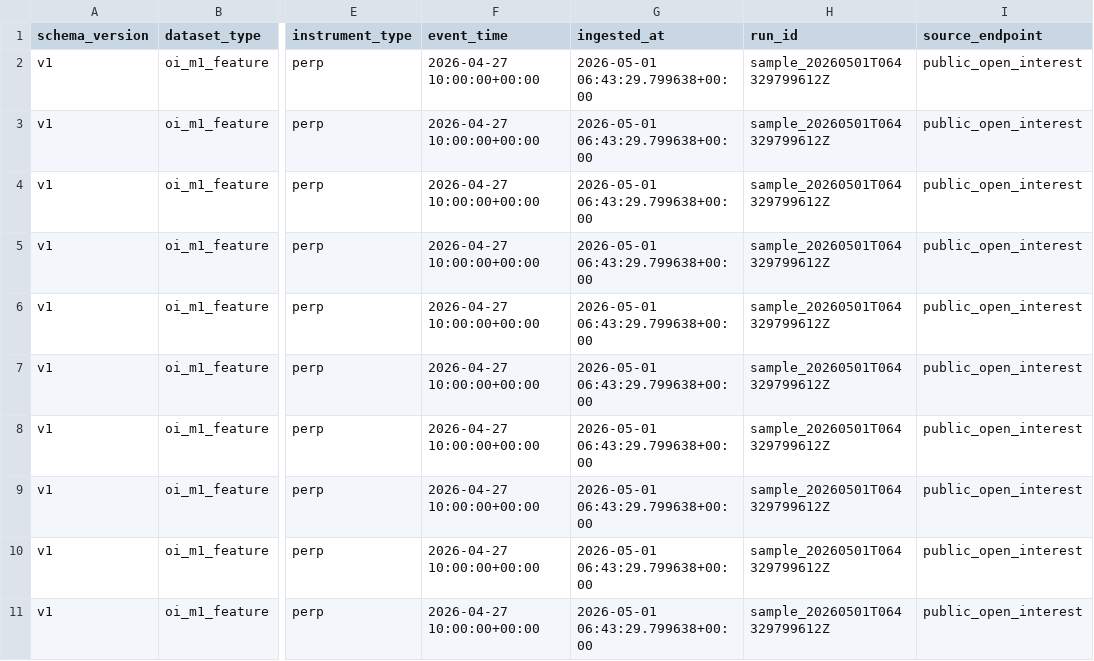
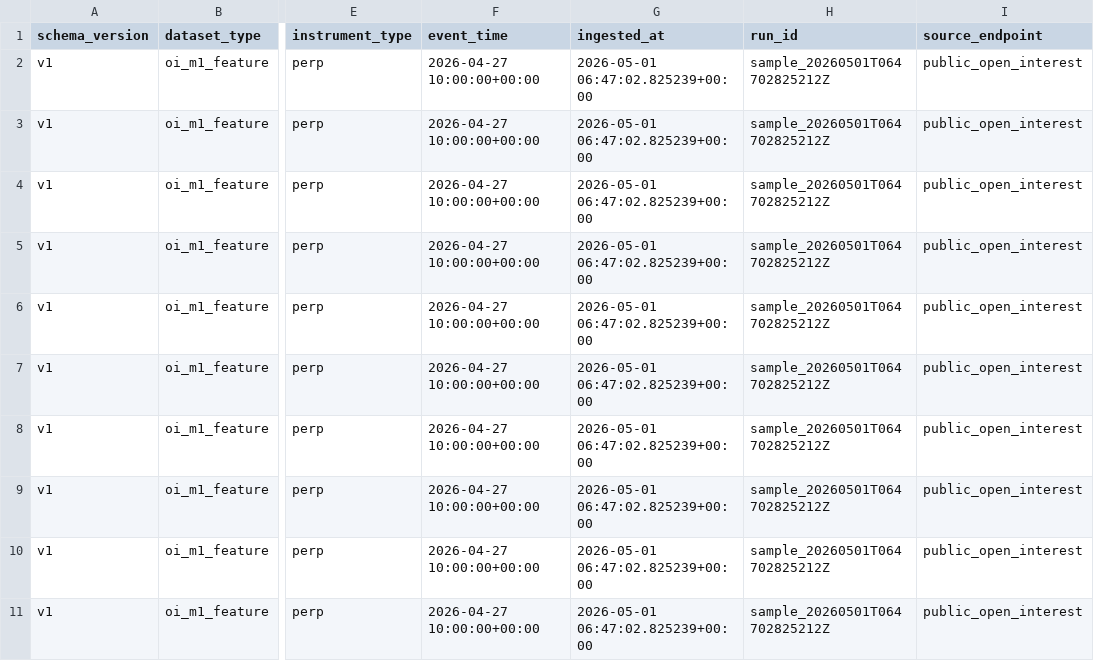
Before and after one commit to SergejSchweizer/crypto-market-loader, a CSV file: samples/oi_perp_deribit_BTCUSDT_1m_sample_10_rows.csv, drawn as a sheet; only a part is shown, gaps mark what is left out; the diff names each change by its address in the sheet, - before the commit and + after, or states it on an @@ line.

```diff
--- a/samples/oi_perp_deribit_BTCUSDT_1m_sample_10_rows.csv
+++ b/samples/oi_perp_deribit_BTCUSDT_1m_sample_10_rows.csv
-G2:G11 (ingested_at): 2026-05-01 06:43:29.799638+00:00
+G2:G11 (ingested_at): 2026-05-01 06:47:02.825239+00:00
-H2:H11 (run_id): sample_20260501T064329799612Z
+H2:H11 (run_id): sample_20260501T064702825212Z
```
Also changed, not shown: samples/spot_deribit_BTCUSDT_1m_sample_10_rows.csv, samples/spot_deribit_spot_BTCUSDT_1m_sample_10_rows.csv, 3 other files.
